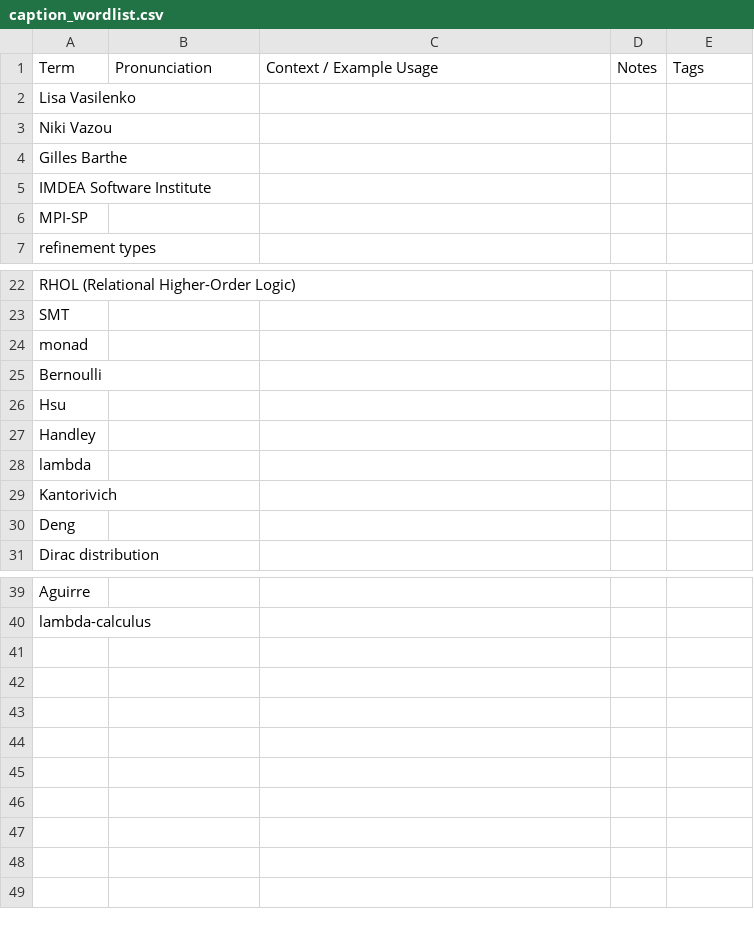
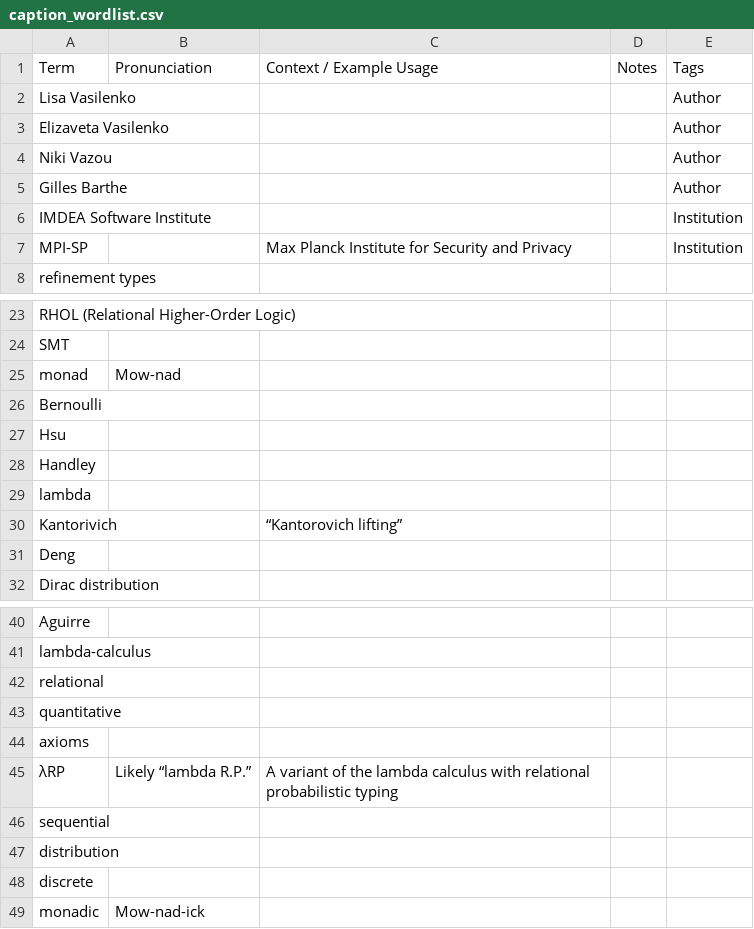
Before and after one commit to kesnericfp/icfp-captioning, a CSV file: Sessions/Tuesday/Tue-1400-1420_Safe_Couplings_Coupled_Refinement_Types/caption_wordlist.csv, drawn as a sheet; only a part is shown, gaps mark what is left out; the diff covers the shown part only.

Commit message:
Bleh.

```diff
--- a/Sessions/Tuesday/Tue-1400-1420_Safe_Couplings_Coupled_Refinement_Types/caption_wordlist.csv
+++ b/Sessions/Tuesday/Tue-1400-1420_Safe_Couplings_Coupled_Refinement_Types/caption_wordlist.csv
@@ -1,7 +1,8 @@
 Term,Pronunciation,Context / Example Usage,Notes,Tags
-Lisa Vasilenko,,,,
-Niki Vazou,,,,
-Gilles Barthe,,,,
-IMDEA Software Institute,,,,
-MPI-SP,,,,
+Lisa Vasilenko,,,,Author
+Elizaveta Vasilenko,,,,Author
+Niki Vazou,,,,Author
+Gilles Barthe,,,,Author
+IMDEA Software Institute,,,,Institution
+MPI-SP,,Max Planck Institute for Security and Privacy,,Institution
 refinement types,,,,
@@ -23,3 +24,3 @@ RHOL (Relational Higher-Order Logic) ,,,,
 SMT ,,,,
-monad,,,,
+monad,Mow-nad,,,
 Bernoulli,,,,
@@ -28,3 +29,3 @@ Handley,,,,
 lambda,,,,
-Kantorivich ,,,,
+Kantorivich ,,“Kantorovich lifting”,,
 Deng,,,,
@@ -40 +41,9 @@ Aguirre,,,,
 lambda-calculus,,,,
+relational,,,,
+quantitative,,,,
+axioms,,,,
+λRP,Likely “lambda R.P.”,A variant of the lambda calculus with relational probabilistic typing,,
+sequential,,,,
+distribution,,,,
+discrete,,,,
+monadic,Mow-nad-ick,,,
```
Also changed, not shown: 1 edited cell elsewhere in this file.
